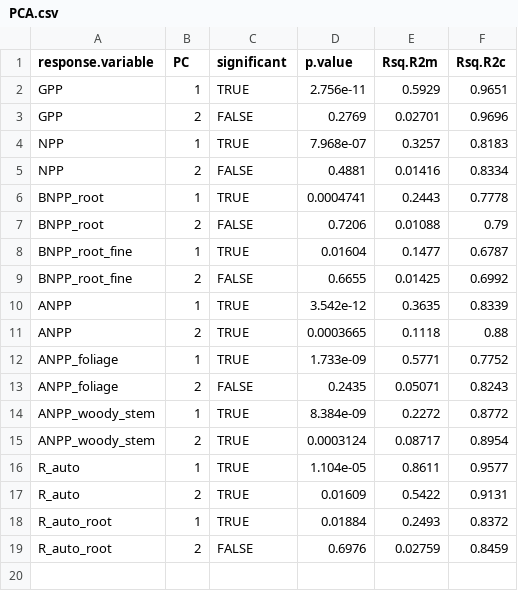
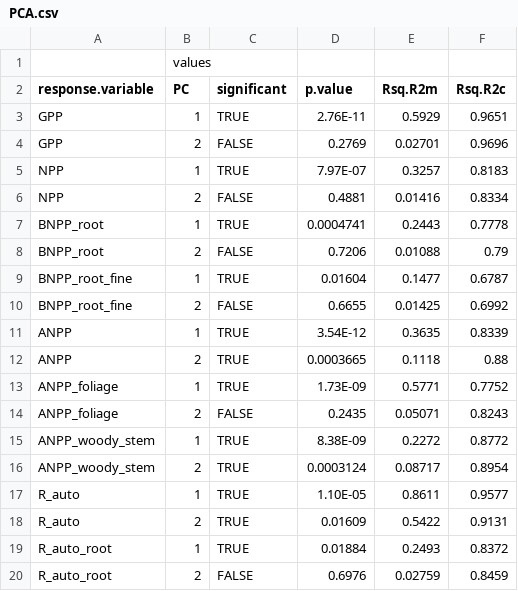
Before and after one commit to forc-db/Global_Productivity, a CSV file: results/tables/best_model_outputs/PCA.csv, drawn as a sheet; addresses are those after the commit; the diff names each change by its address in the sheet, - before the commit and + after, or states it on an @@ line.

Commit message:
Update PCA.csv

```diff
--- a/results/tables/best_model_outputs/PCA.csv
+++ b/results/tables/best_model_outputs/PCA.csv
+row 1:  | values
-D3 (p.value): 2.756e-11
+D3 (p.value): 2.76E-11
-D5 (p.value): 7.968e-07
+D5 (p.value): 7.97E-07
-D11 (p.value): 3.542e-12
+D11 (p.value): 3.54E-12
-D13 (p.value): 1.733e-09
+D13 (p.value): 1.73E-09
-D15 (p.value): 8.384e-09
+D15 (p.value): 8.38E-09
-D17 (p.value): 1.104e-05
+D17 (p.value): 1.10E-05
```
